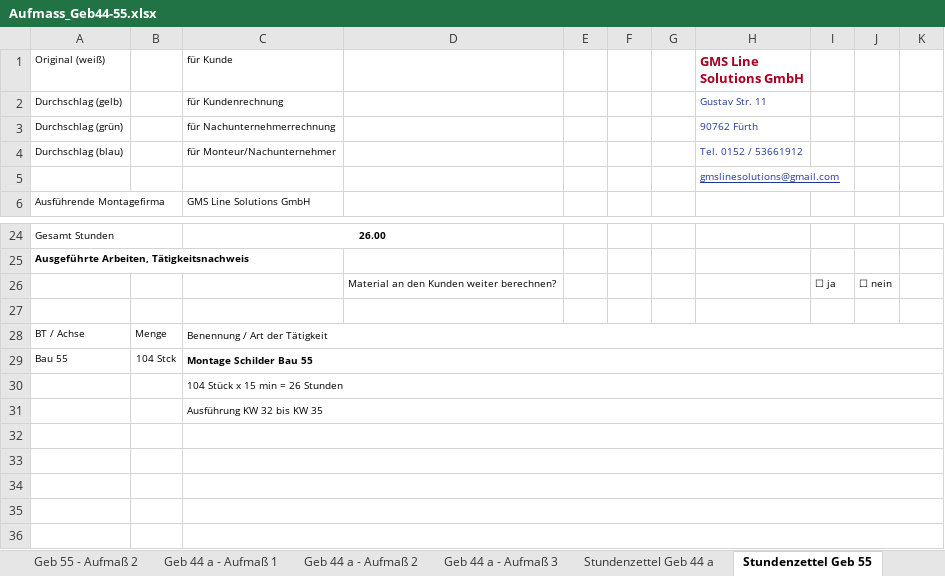
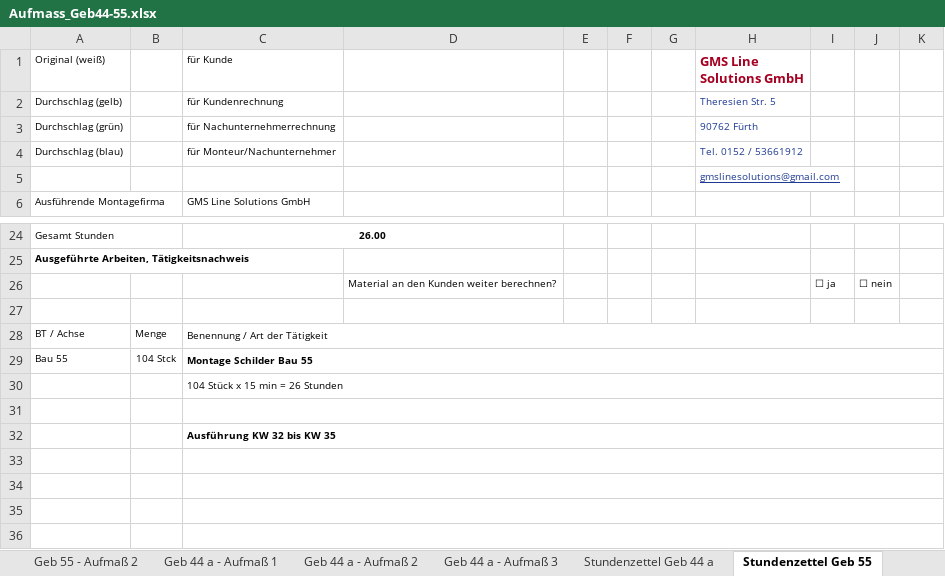
Before and after one commit to infopostpm-oss/https-github.com-bleave-trade-guardian-overlay, an Excel workbook: aufmass/Aufmass_Geb44-55.xlsx, sheet Stundenzettel Geb 55, drawn as a sheet; only a part is shown, gaps mark what is left out; values as stored, in another font and other column widths than the file's, no borders; charts and pictures not drawn; removed rows and columns are numbered as before the commit, all else as after; the diff names each change by its address in the sheet, - before the commit and + after, or states it on an @@ line.

```diff
--- a/aufmass/Aufmass_Geb44-55.xlsx (sheet Stundenzettel Geb 55)
+++ b/aufmass/Aufmass_Geb44-55.xlsx (sheet Stundenzettel Geb 55)
-H2 (GMS Line Solutions GmbH): Gustav Str. 11
+H2 (GMS Line Solutions GmbH): Theresien Str. 5
+row 31: (empty)
-C32 bold: off
+C32 bold: on
-row 32: (empty)
```
Also changed, not shown: sheet Stundenzettel Geb 44 a, 1 other file.
